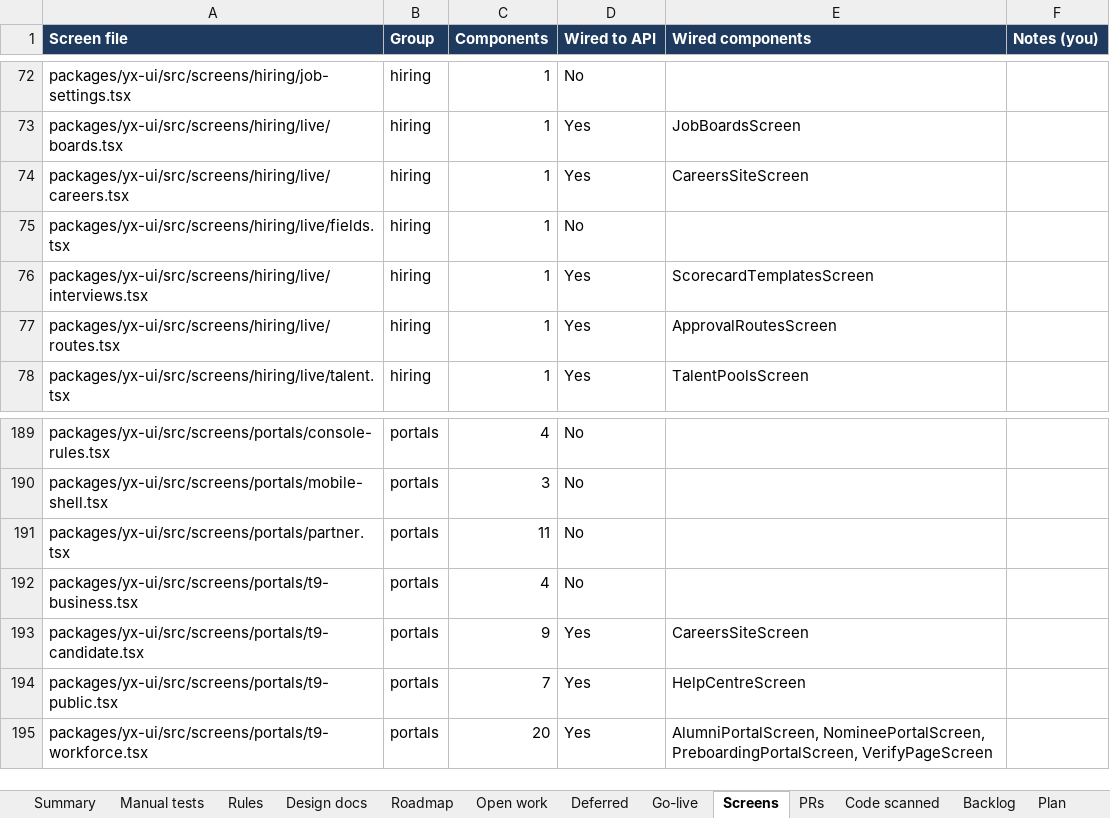
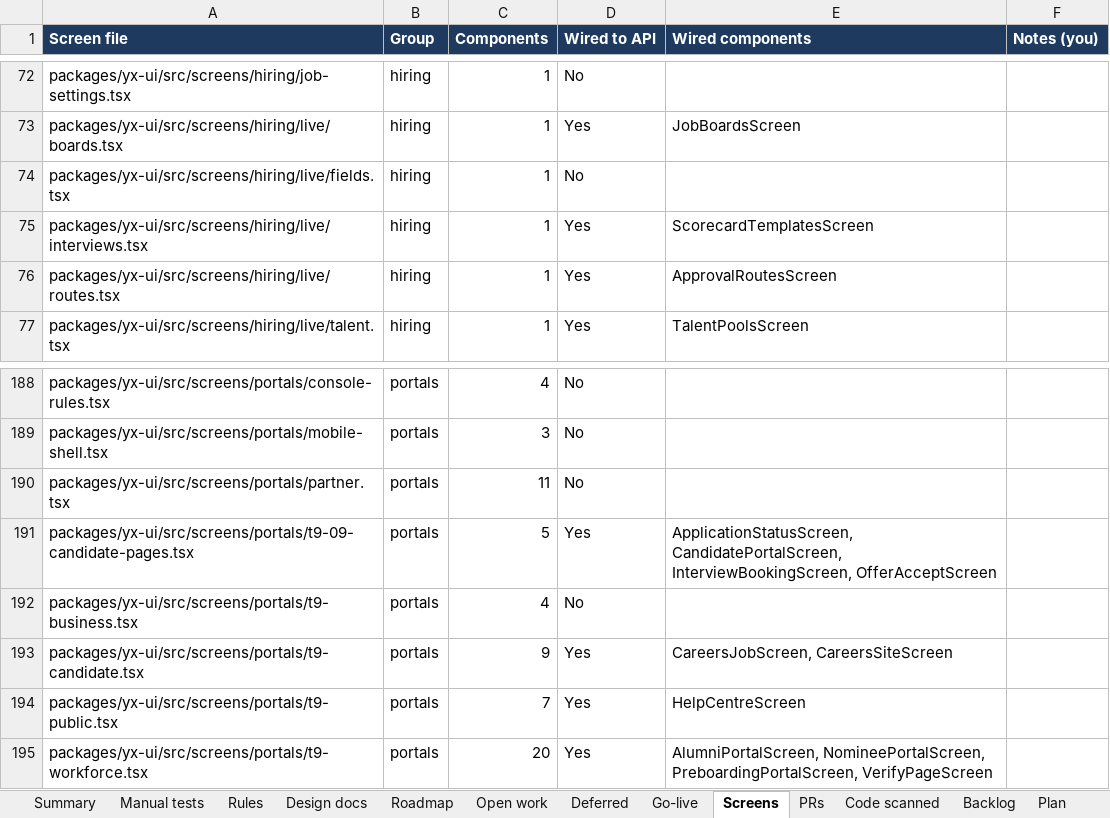
Before and after one commit to hari9495/exam-app, an Excel workbook: docs/yukthix/tracker/YukthiX-Tracker.xlsx, sheet Screens, drawn as a sheet; only a part is shown, gaps mark what is left out; values as stored, in another font and other column widths than the file's, no borders; conditional formats not drawn; removed rows and columns are numbered as before the commit, all else as after; the diff names each change by its address in the sheet, - before the commit and + after, or states it on an @@ line.

```diff
--- a/docs/yukthix/tracker/YukthiX-Tracker.xlsx (sheet Screens)
+++ b/docs/yukthix/tracker/YukthiX-Tracker.xlsx (sheet Screens)
-row 74: packages/yx-ui/src/screens/hiring/live/careers.tsx | hiring | 1 | Yes | CareersSiteScreen
+row 191: packages/yx-ui/src/screens/portals/t9-09-candidate-pages.tsx | portals | 5 | Yes | ApplicationStatusScreen, CandidatePortalScreen, InterviewBookingScreen, OfferAcceptScreen
-E193 (Wired components): CareersSiteScreen
+E193 (Wired components): CareersJobScreen, CareersSiteScreen
```
Also changed, not shown: sheet Rules, sheet Manual tests, sheet Summary, sheet Code scanned, 2 other files.
